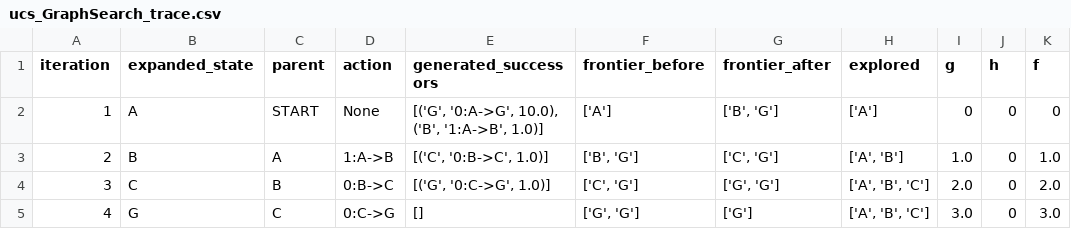
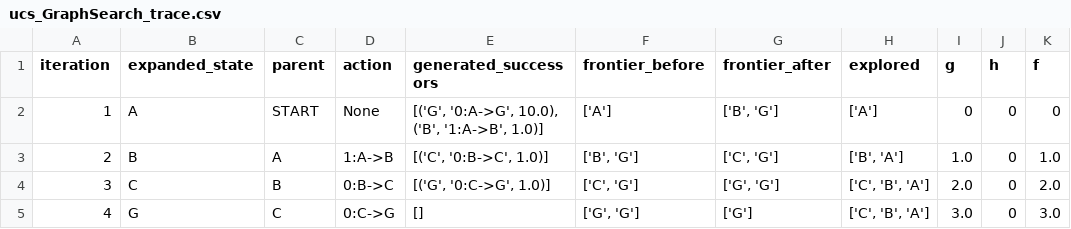
Before and after one commit to m-hamza-atif/i243160_i243159_i243161_AI_Assignment1, a CSV file: evidence/ucs_GraphSearch_trace.csv, drawn as a sheet.

```diff
--- a/evidence/ucs_GraphSearch_trace.csv
+++ b/evidence/ucs_GraphSearch_trace.csv
@@ -2,4 +2,4 @@ iteration,expanded_state,parent,action,generated_successors,frontier_before,fron
 1,A,START,None,"[('G', '0:A->G', 10.0), ('B', '1:A->B', 1.0)]",['A'],"['B', 'G']",['A'],0,0,0
-2,B,A,1:A->B,"[('C', '0:B->C', 1.0)]","['B', 'G']","['C', 'G']","['A', 'B']",1.0,0,1.0
-3,C,B,0:B->C,"[('G', '0:C->G', 1.0)]","['C', 'G']","['G', 'G']","['A', 'B', 'C']",2.0,0,2.0
-4,G,C,0:C->G,[],"['G', 'G']",['G'],"['A', 'B', 'C']",3.0,0,3.0
+2,B,A,1:A->B,"[('C', '0:B->C', 1.0)]","['B', 'G']","['C', 'G']","['B', 'A']",1.0,0,1.0
+3,C,B,0:B->C,"[('G', '0:C->G', 1.0)]","['C', 'G']","['G', 'G']","['C', 'B', 'A']",2.0,0,2.0
+4,G,C,0:C->G,[],"['G', 'G']",['G'],"['C', 'B', 'A']",3.0,0,3.0
```
Also changed, not shown: evidence/bfs_GraphSearch_trace.csv, evidence/dfs_GraphSearch_trace.csv, 7 other files.
